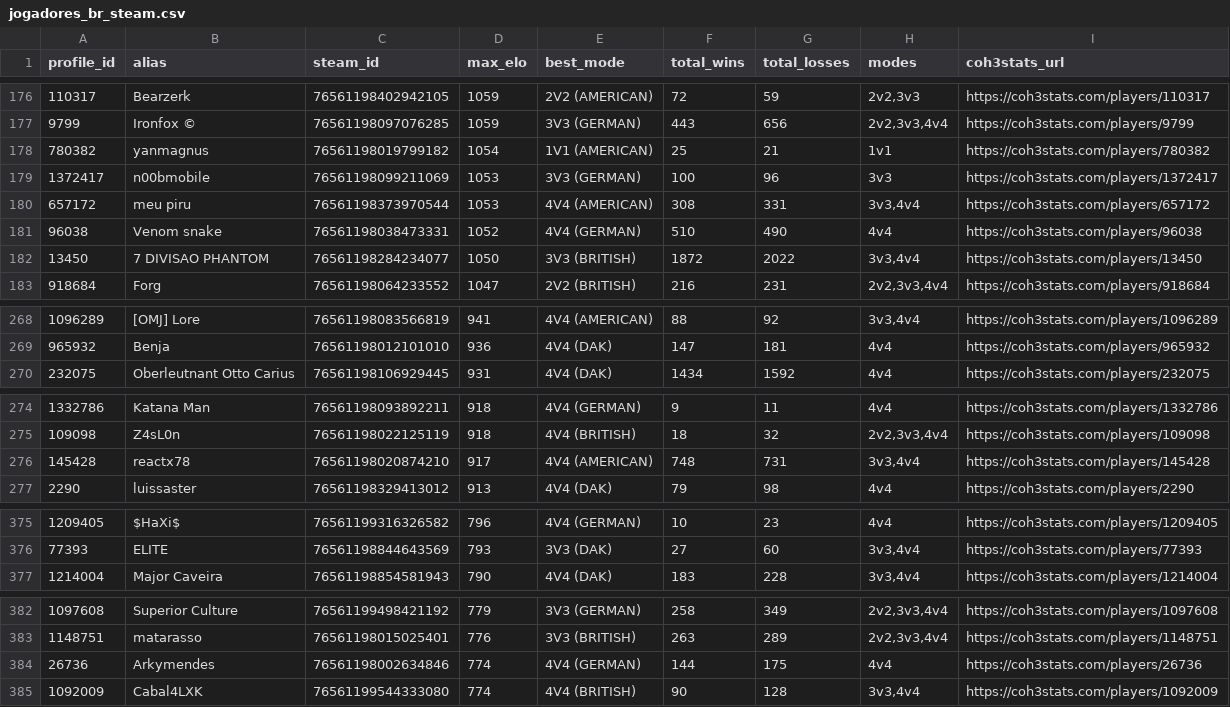
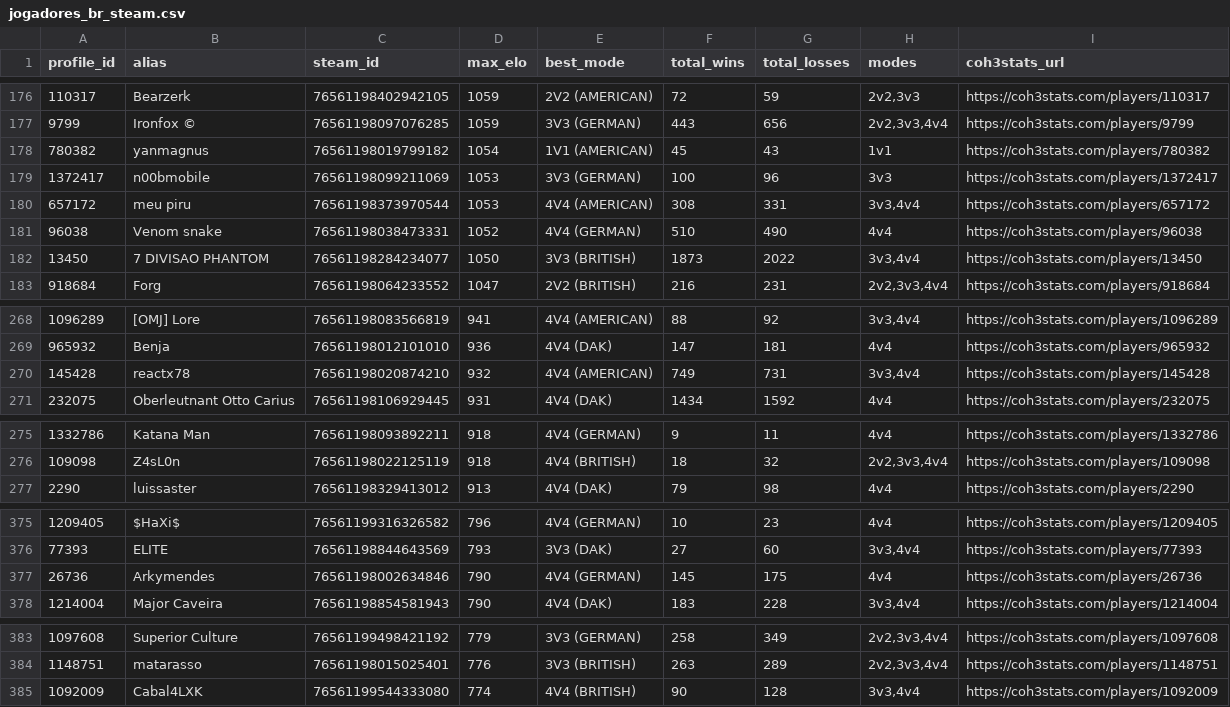
Before and after one commit to nigosky/coh3-br-tracker, a CSV file: jogadores_br_steam.csv, drawn as a sheet; only a part is shown, gaps mark what is left out; the diff covers the shown part only.

```diff
--- a/jogadores_br_steam.csv
+++ b/jogadores_br_steam.csv
@@ -177,3 +177,3 @@ profile_id,alias,steam_id,max_elo,best_mode,total_wins,total_losses,modes,coh3st
 9799,Ironfox ©,76561198097076285,1059,3V3 (GERMAN),443,656,"2v2,3v3,4v4",https://coh3stats.com/players/9799
-780382,yanmagnus,76561198019799182,1054,1V1 (AMERICAN),25,21,1v1,https://coh3stats.com/players/780382
+780382,yanmagnus,76561198019799182,1054,1V1 (AMERICAN),45,43,1v1,https://coh3stats.com/players/780382
 1372417,n00bmobile,76561198099211069,1053,3V3 (GERMAN),100,96,3v3,https://coh3stats.com/players/1372417
@@ -181,3 +181,3 @@ profile_id,alias,steam_id,max_elo,best_mode,total_wins,total_losses,modes,coh3st
 96038,Venom snake,76561198038473331,1052,4V4 (GERMAN),510,490,4v4,https://coh3stats.com/players/96038
-13450,7 DIVISAO PHANTOM,76561198284234077,1050,3V3 (BRITISH),1872,2022,"3v3,4v4",https://coh3stats.com/players/13450
+13450,7 DIVISAO PHANTOM,76561198284234077,1050,3V3 (BRITISH),1873,2022,"3v3,4v4",https://coh3stats.com/players/13450
 918684,Forg,76561198064233552,1047,2V2 (BRITISH),216,231,"2v2,3v3,4v4",https://coh3stats.com/players/918684
@@ -269,2 +269,3 @@ profile_id,alias,steam_id,max_elo,best_mode,total_wins,total_losses,modes,coh3st
 965932,Benja,76561198012101010,936,4V4 (DAK),147,181,4v4,https://coh3stats.com/players/965932
+145428,reactx78,76561198020874210,932,4V4 (AMERICAN),749,731,"3v3,4v4",https://coh3stats.com/players/145428
 232075,Oberleutnant Otto Carius,76561198106929445,931,4V4 (DAK),1434,1592,4v4,https://coh3stats.com/players/232075
@@ -275,3 +276,2 @@ profile_id,alias,steam_id,max_elo,best_mode,total_wins,total_losses,modes,coh3st
 109098,Z4sL0n,76561198022125119,918,4V4 (BRITISH),18,32,"2v2,3v3,4v4",https://coh3stats.com/players/109098
-145428,reactx78,76561198020874210,917,4V4 (AMERICAN),748,731,"3v3,4v4",https://coh3stats.com/players/145428
 2290,luissaster,76561198329413012,913,4V4 (DAK),79,98,4v4,https://coh3stats.com/players/2290
@@ -376,2 +376,3 @@ profile_id,alias,steam_id,max_elo,best_mode,total_wins,total_losses,modes,coh3st
 77393,ELITE,76561198844643569,793,3V3 (DAK),27,60,"3v3,4v4",https://coh3stats.com/players/77393
+26736,Arkymendes,76561198002634846,790,4V4 (GERMAN),145,175,4v4,https://coh3stats.com/players/26736
 1214004,Major Caveira,76561198854581943,790,4V4 (DAK),183,228,"3v3,4v4",https://coh3stats.com/players/1214004
@@ -383,3 +384,2 @@ profile_id,alias,steam_id,max_elo,best_mode,total_wins,total_losses,modes,coh3st
 1148751,matarasso,76561198015025401,776,3V3 (BRITISH),263,289,"2v2,3v3,4v4",https://coh3stats.com/players/1148751
-26736,Arkymendes,76561198002634846,774,4V4 (GERMAN),144,175,4v4,https://coh3stats.com/players/26736
 1092009,Cabal4LXK,76561199544333080,774,4V4 (BRITISH),90,128,"3v3,4v4",https://coh3stats.com/players/1092009
```
Also changed, not shown: 4 added rows, 4 removed rows, 1 moved row and 4 edited cells elsewhere in this file, top20_br_por_modo.csv, 4 other files.
